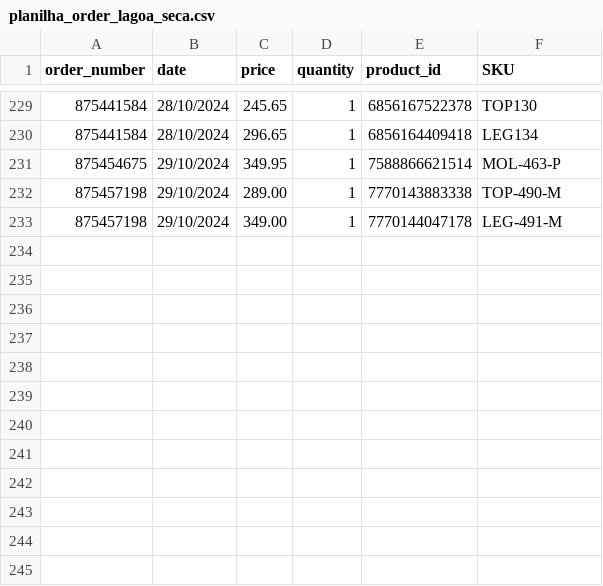
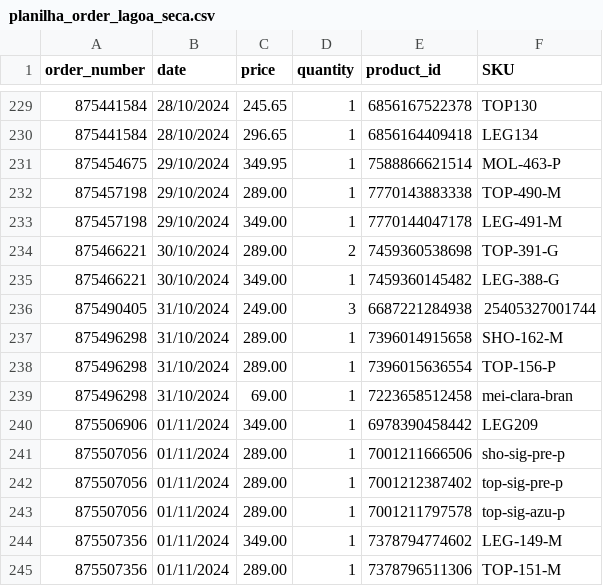
Before and after one commit to mewthu2/chase_orders, a CSV file: app/assets/planilhas/order/lagoa_seca/planilha_order_lagoa_seca.csv, drawn as a sheet; only a part is shown, gaps mark what is left out.

Commit message:
update spreadsheets

```diff
--- a/app/assets/planilhas/order/lagoa_seca/planilha_order_lagoa_seca.csv
+++ b/app/assets/planilhas/order/lagoa_seca/planilha_order_lagoa_seca.csv
@@ -233 +233,13 @@ order_number,date,price,quantity,product_id,SKU
 875457198,29/10/2024,349.00,1,7770144047178,LEG-491-M
+875466221,30/10/2024,289.00,2,7459360538698,TOP-391-G
+875466221,30/10/2024,349.00,1,7459360145482,LEG-388-G
+875490405,31/10/2024,249.00,3,6687221284938,25405327001744
+875496298,31/10/2024,289.00,1,7396014915658,SHO-162-M
+875496298,31/10/2024,289.00,1,7396015636554,TOP-156-P
+875496298,31/10/2024,69.00,1,7223658512458,mei-clara-bran
+875506906,01/11/2024,349.00,1,6978390458442,LEG209
+875507056,01/11/2024,289.00,1,7001211666506,sho-sig-pre-p
+875507056,01/11/2024,289.00,1,7001212387402,top-sig-pre-p
+875507056,01/11/2024,289.00,1,7001211797578,top-sig-azu-p
+875507356,01/11/2024,349.00,1,7378794774602,LEG-149-M
+875507356,01/11/2024,289.00,1,7378796511306,TOP-151-M
```
Also changed, not shown: 2 other files.
